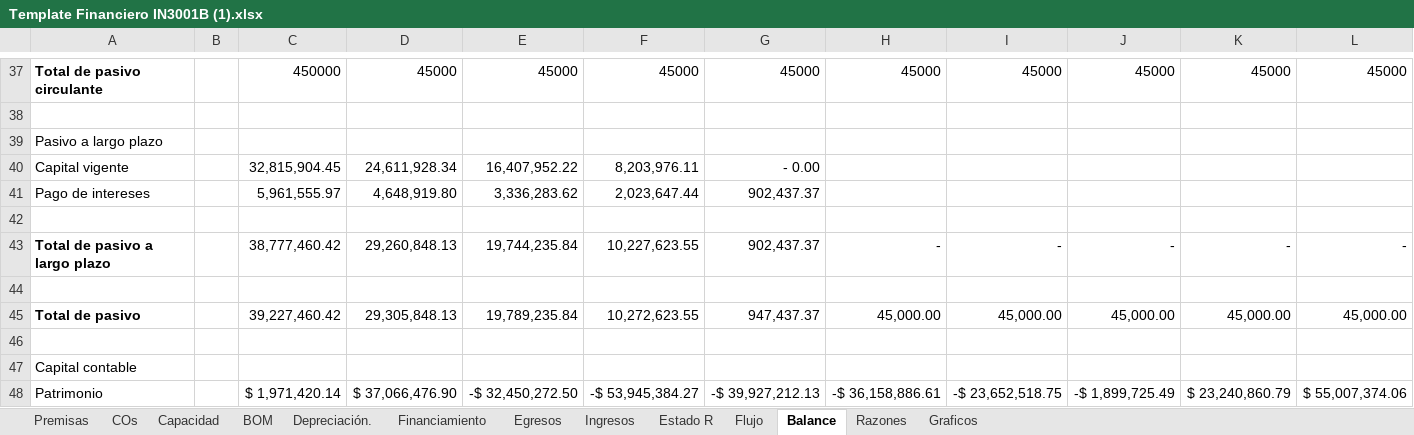
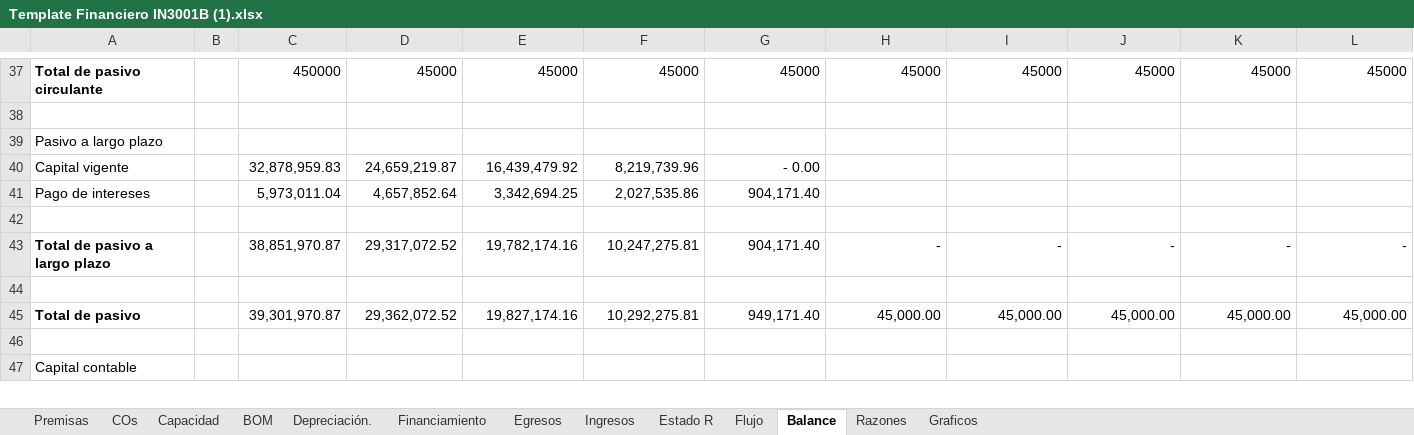
Before and after one commit to famchiyaque/TecBooks_V2, an Excel workbook: Template Financiero IN3001B (1).xlsx, sheet Balance, drawn as a sheet; only a part is shown, gaps mark what is left out; values as stored, in another font and other column widths than the file's, no borders; removed rows and columns are numbered as before the commit, all else as after; rows hold the shown columns only; the diff covers the shown part only; the diff names each change by its address in the sheet, - before the commit and + after, or states it on an @@ line.

```diff
--- a/Template Financiero IN3001B (1).xlsx (sheet Balance)
+++ b/Template Financiero IN3001B (1).xlsx (sheet Balance)
-C40: 32,815,904.45
+C40: 32,878,959.83
-D40: 24,611,928.34
+D40: 24,659,219.87
-E40: 16,407,952.22
+E40: 16,439,479.92
-F40: 8,203,976.11
+F40: 8,219,739.96
-row 41: Pago de intereses |  | 5,961,555.97 | 4,648,919.80 | 3,336,283.62 | 2,023,647.44 | 902,437.37
+row 41: Pago de intereses |  | 5,973,011.04 | 4,657,852.64 | 3,342,694.25 | 2,027,535.86 | 904,171.40
-C43: 38,777,460.42
+C43: 38,851,970.87
-D43: 29,260,848.13
+D43: 29,317,072.52
-E43: 19,744,235.84
+E43: 19,782,174.16
-F43: 10,227,623.55
+F43: 10,247,275.81
-G43: 902,437.37
+G43: 904,171.40
-C45: 39,227,460.42
+C45: 39,301,970.87
-D45: 29,305,848.13
+D45: 29,362,072.52
-E45: 19,789,235.84
+E45: 19,827,174.16
-F45: 10,272,623.55
+F45: 10,292,275.81
-G45: 947,437.37
+G45: 949,171.40
-row 48: Patrimonio |  | $ 1,971,420.14 | $ 37,066,476.90 | -$ 32,450,272.50 | -$ 53,945,384.27 | -$ 39,927,212.13 | -$ 36,158,886.61 | -$ 23,652,518.75 | -$ 1,899,725.49 | $ 23,240,860.79 | $ 55,007,374.06
```
Also changed, not shown: 7 added rows, 6 removed rows and 1 edited cell elsewhere in this sheet, sheet Estado R, sheet Financiamiento, sheet Ingresos, sheet Flujo, sheet Razones, sheet Egresos, charts or pictures, 6 other files.
